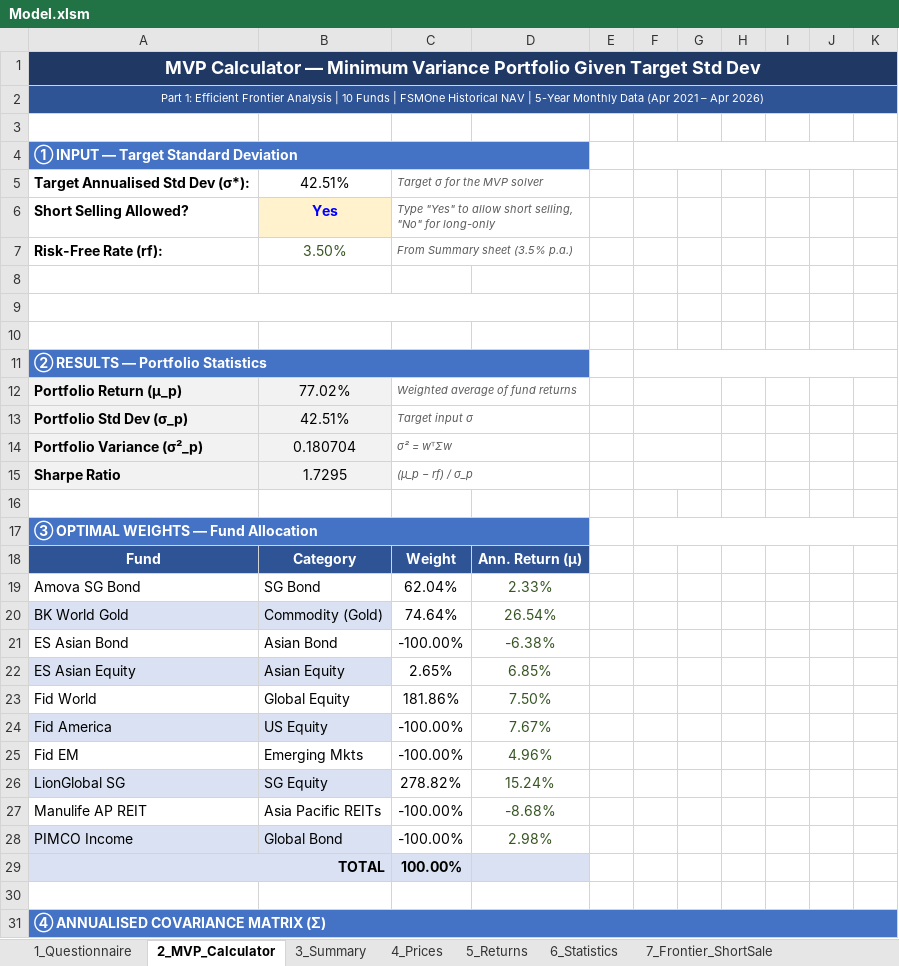
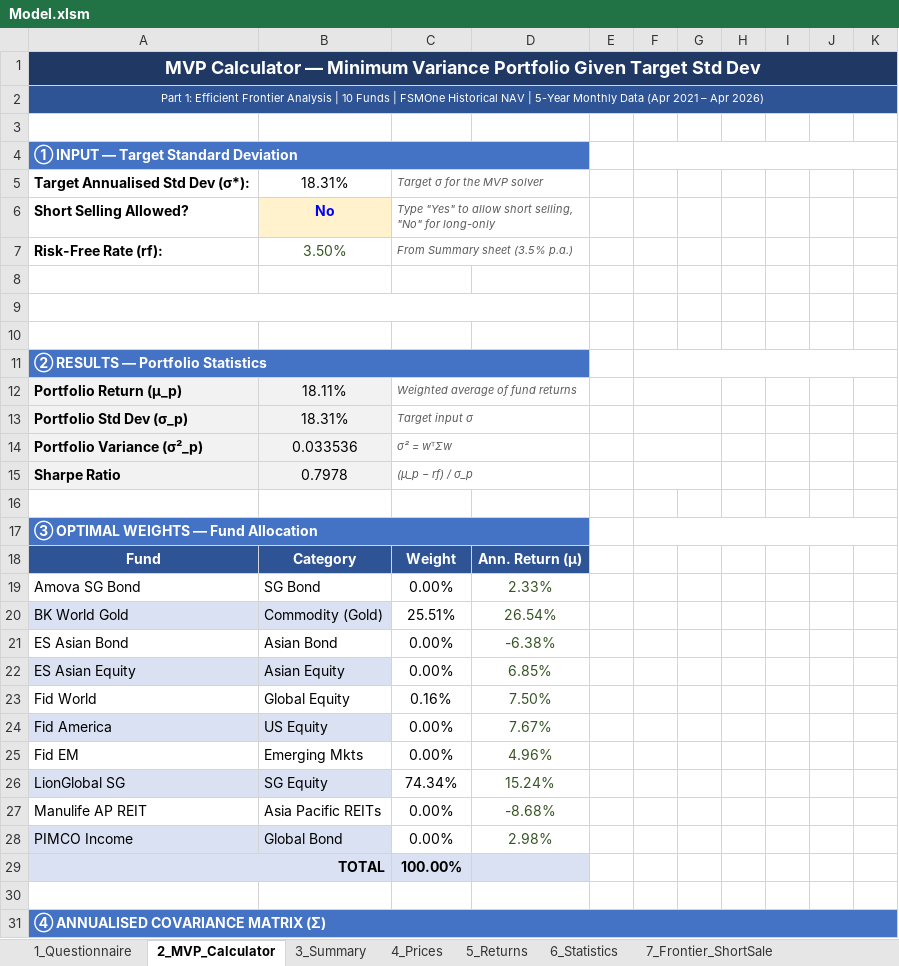
Before and after one commit to gitaalekhyapaul/bmd5302-project, an Excel workbook: Model.xlsm, sheet 2_MVP_Calculator, drawn as a sheet; only a part is shown; values as stored, in another font and other column widths than the file's, no borders; charts and pictures not drawn; the diff names each change by its address in the sheet, - before the commit and + after, or states it on an @@ line.

```diff
--- a/Model.xlsm (sheet 2_MVP_Calculator)
+++ b/Model.xlsm (sheet 2_MVP_Calculator)
-B5: 42.51%
+B5: 18.31%
-B6: Yes
+B6: No
-B12: 77.02%
+B12: 18.11%
-B13: 42.51%
+B13: 18.31%
-B14: 0.180704
+B14: 0.033536
-B15: 1.7295
+B15: 0.7978
-C19: 62.04%
+C19: 0.00%
-C20: 74.64%
+C20: 25.51%
-C21: -100.00%
+C21: 0.00%
-C22: 2.65%
+C22: 0.00%
-C23: 181.86%
+C23: 0.16%
-C24:C25: -100.00%
+C24:C25: 0.00%
-C26: 278.82%
+C26: 74.34%
-C27:C28: -100.00%
+C27:C28: 0.00%
```
Also changed, not shown: sheet 11_Scoring, sheet 1_Questionnaire, sheet 12_Optimizer, formulas that keep their value, charts or pictures, 8 other files.
